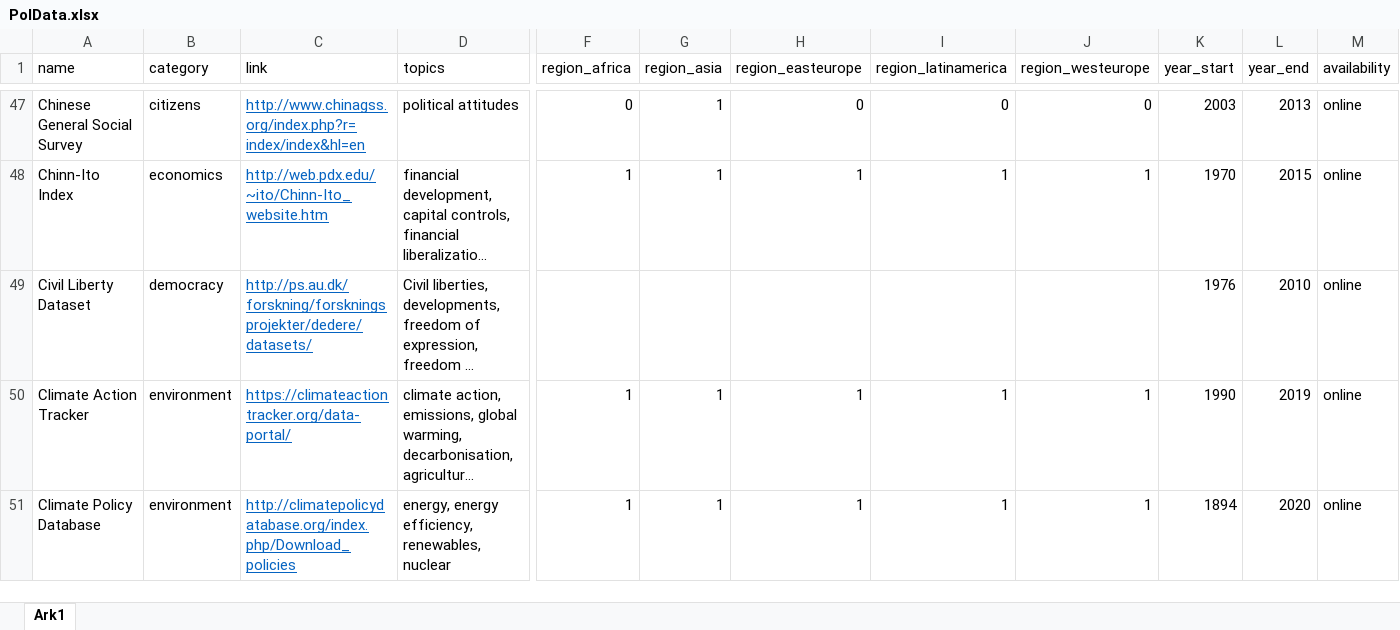
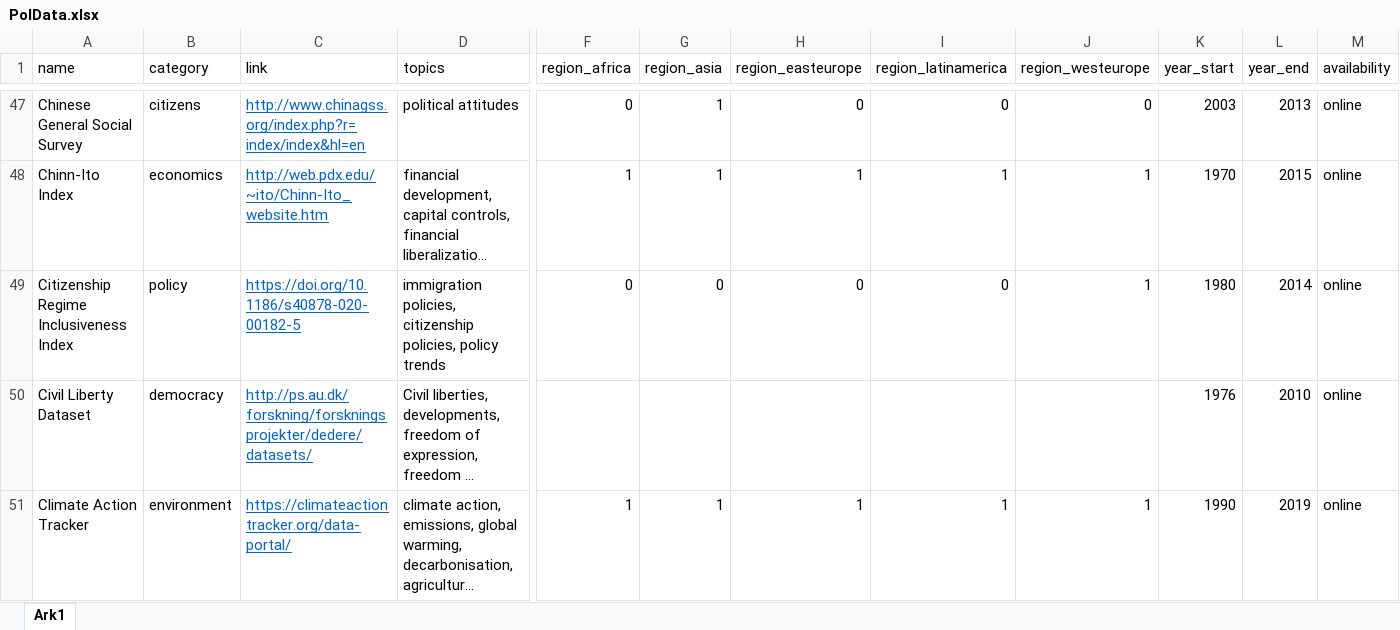
Before and after one commit to erikgahner/PolData, an Excel workbook: PolData.xlsx, sheet Ark1, drawn as a sheet; only a part is shown, gaps mark what is left out; the shorter side is filled out with more unchanged rows; long unchanged cells end in …; values as stored, in another font and other column widths than the file's, no borders; rows hold the shown columns only; the diff names each change by its address in the sheet, - before the commit and + after, or states it on an @@ line.

Commit message:
add 'Citizenship Regime Inclusiveness Index'

```diff
--- a/PolData.xlsx (sheet Ark1)
+++ b/PolData.xlsx (sheet Ark1)
+row 49: Citizenship Regime Inclusiveness Index | policy | https://doi.org/10.1186/s40878-020-00182-5 | immigration policies, citizenship policies, policy trends | 0 | 0 | 0 | 0 | 1 | 1980 | 2014 | online
```
Also changed, not shown: 2 other files.
